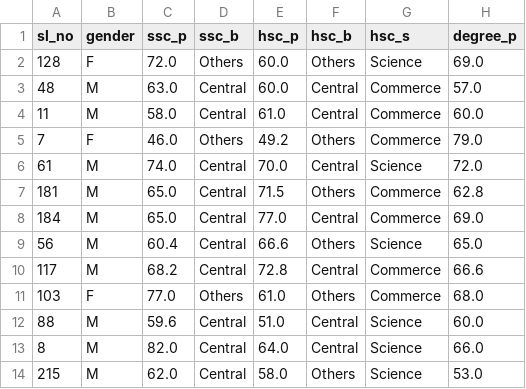
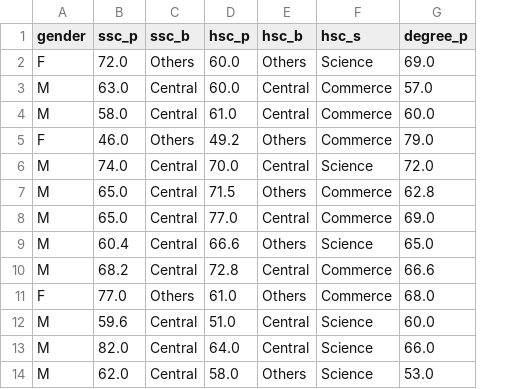
Before and after one commit to samiragalarov/Data_science, a CSV file: artifacts/train.csv, drawn as a sheet; only a part is shown; the diff names each change by its address in the sheet, - before the commit and + after, or states it on an @@ line.

```diff
--- a/artifacts/train.csv
+++ b/artifacts/train.csv
-column A (sl_no), rows 2-14: 128 | 48 | 11 | 7 | 61 | 181 | 184 | 56 | 117 | 103 | 88 | 8 | 215
```
Also changed, not shown: artifacts/test.csv, 11 other files.
